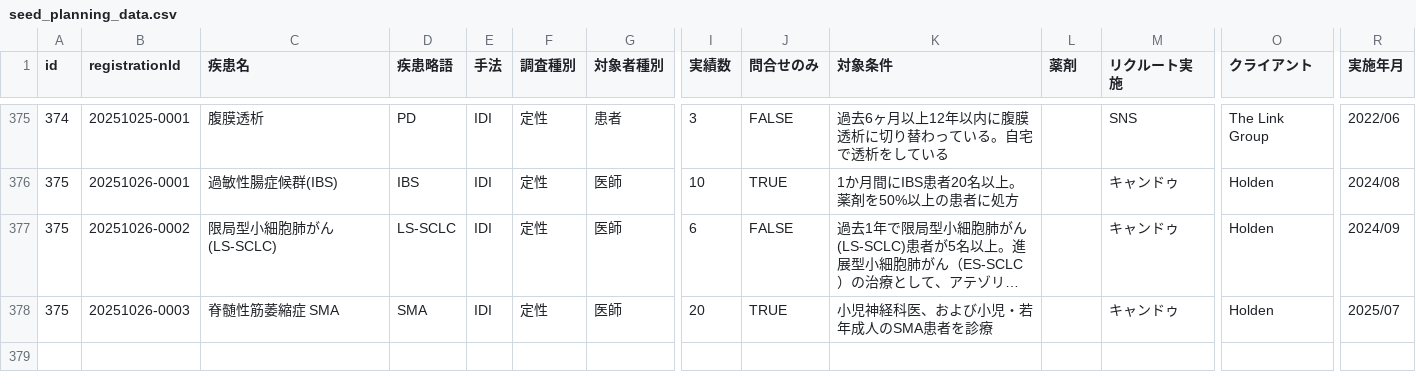
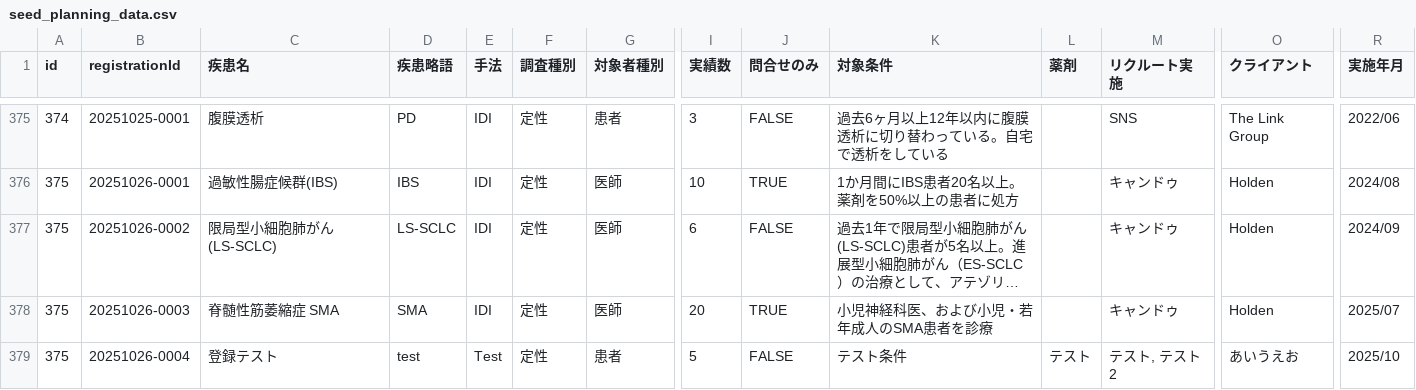
Before and after one commit to Yoshi-Seed/global, a CSV file: project-tracker/seed_planning_data.csv, drawn as a sheet; only a part is shown, gaps mark what is left out; long unchanged cells end in …; rows hold the shown columns only; the diff names each change by its address in the sheet, - before the commit and + after, or states it on an @@ line.

Commit message:
Add project: 登録テスト

```diff
--- a/project-tracker/seed_planning_data.csv
+++ b/project-tracker/seed_planning_data.csv
+row 379: 375 | 20251026-0004 | 登録テスト | test | Test | 定性 | 患者 | 5 | FALSE | テスト条件 | テスト | テスト, テスト2 | あいうえお | 2025/10
```
